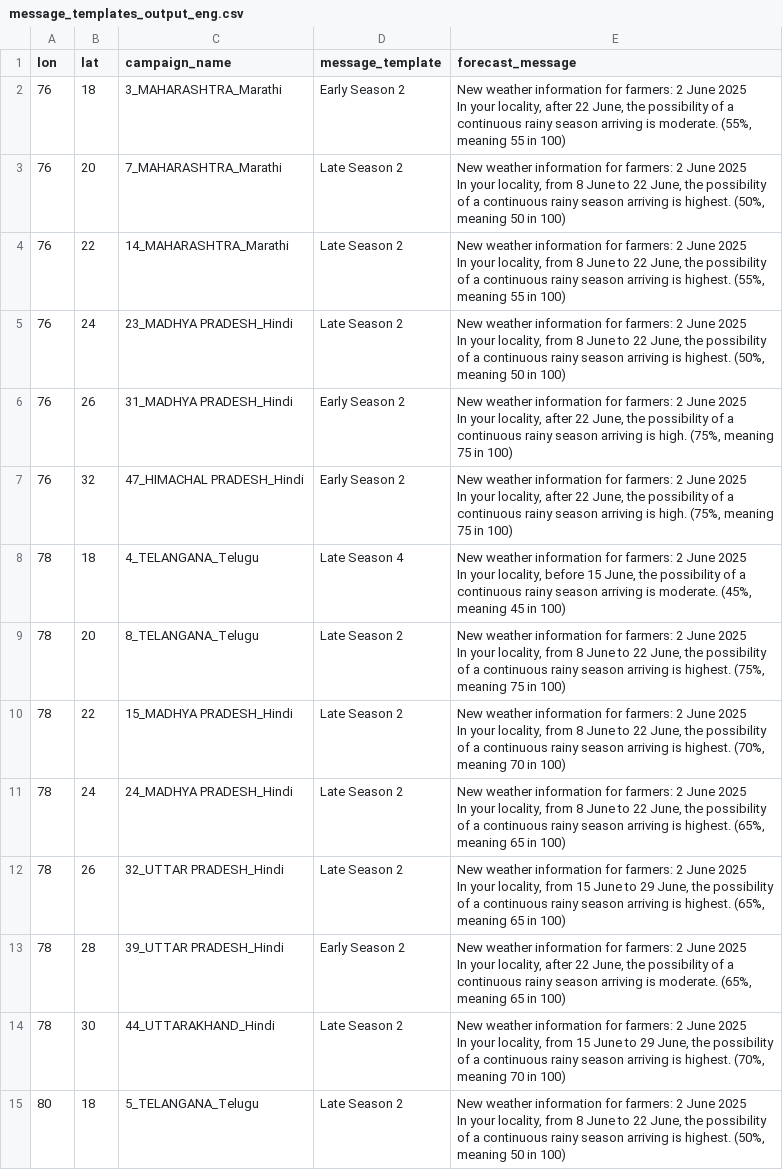
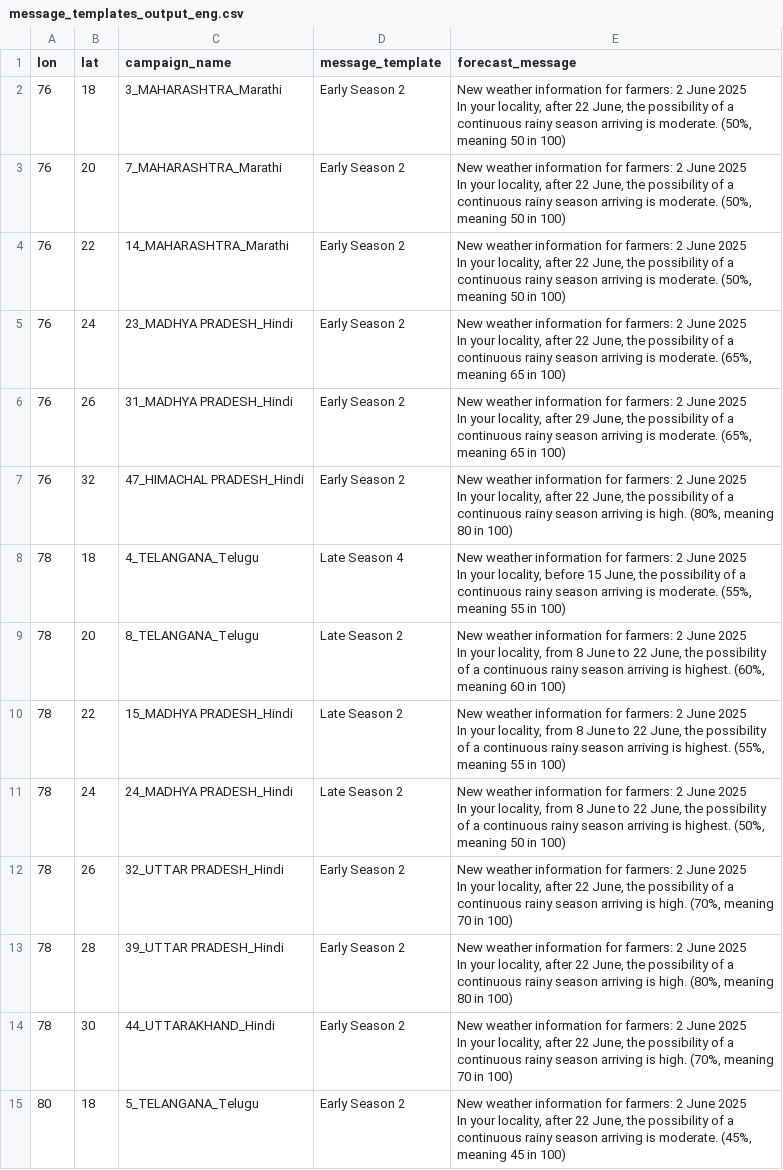
Before and after one commit to envfluids/monsoon-operational, a CSV file: docs/assets/data/message_templates_output_eng.csv, drawn as a sheet; only a part is shown; the diff covers the shown part only; the diff names each change by its address in the sheet, - before the commit and + after, or states it on an @@ line.

```diff
--- a/docs/assets/data/message_templates_output_eng.csv
+++ b/docs/assets/data/message_templates_output_eng.csv
-E2 (forecast_message): …is moderate. (55%, meaning 55 in 100)
+E2 (forecast_message): …is moderate. (50%, meaning 50 in 100)
-D3:D5 (message_template): Late Season 2
+D3:D5 (message_template): Early Season 2
-E3 (forecast_message): …your locality, from 8 June to 22 June, the possibility of a continuous rainy season arriving is highest. (50%, meaning…
+E3 (forecast_message): …your locality, after 22 June, the possibility of a continuous rainy season arriving is moderate. (50%, meaning…
-E4 (forecast_message): …your locality, from 8 June to 22 June, the possibility of a continuous rainy season arriving is highest. (55%, meaning 55 in 100)
+E4 (forecast_message): …your locality, after 22 June, the possibility of a continuous rainy season arriving is moderate. (50%, meaning 50 in 100)
-E5 (forecast_message): …your locality, from 8 June to 22 June, the possibility of a continuous rainy season arriving is highest. (50%, meaning 50 in 100)
+E5 (forecast_message): …your locality, after 22 June, the possibility of a continuous rainy season arriving is moderate. (65%, meaning 65 in 100)
-E6 (forecast_message): …locality, after 22 June, the possibility of a continuous rainy season arriving is high. (75%, meaning 75 in 100)
+E6 (forecast_message): …locality, after 29 June, the possibility of a continuous rainy season arriving is moderate. (65%, meaning 65 in 100)
-E7 (forecast_message): …is high. (75%, meaning 75 in 100)
+E7 (forecast_message): …is high. (80%, meaning 80 in 100)
-E8 (forecast_message): …is moderate. (45%, meaning 45 in 100)
+E8 (forecast_message): …is moderate. (55%, meaning 55 in 100)
-E9 (forecast_message): …is highest. (75%, meaning 75 in 100)
+E9 (forecast_message): …is highest. (60%, meaning 60 in 100)
-E10 (forecast_message): …is highest. (70%, meaning 70 in 100)
+E10 (forecast_message): …is highest. (55%, meaning 55 in 100)
-E11 (forecast_message): …is highest. (65%, meaning 65 in 100)
+E11 (forecast_message): …is highest. (50%, meaning 50 in 100)
-D12 (message_template): Late Season 2
+D12 (message_template): Early Season 2
-E12 (forecast_message): …your locality, from 15 June to 29 June, the possibility of a continuous rainy season arriving is highest. (65%, meaning 65 in 100)
+E12 (forecast_message): …your locality, after 22 June, the possibility of a continuous rainy season arriving is high. (70%, meaning 70 in 100)
-E13 (forecast_message): …arriving is moderate. (65%, meaning 65 in 100)
+E13 (forecast_message): …arriving is high. (80%, meaning 80 in 100)
-D14:D15 (message_template): Late Season 2
+D14:D15 (message_template): Early Season 2
-E14 (forecast_message): …your locality, from 15 June to 29 June, the possibility of a continuous rainy season arriving is highest. (70%, meaning…
+E14 (forecast_message): …your locality, after 22 June, the possibility of a continuous rainy season arriving is high. (70%, meaning…
-E15 (forecast_message): …your locality, from 8 June to 22 June, the possibility of a continuous rainy season arriving is highest. (50%, meaning 50 in 100)
+E15 (forecast_message): …your locality, after 22 June, the possibility of a continuous rainy season arriving is moderate. (45%, meaning 45 in 100)
```
Also changed, not shown: 18 edited cells elsewhere in this file, 2 other files.
